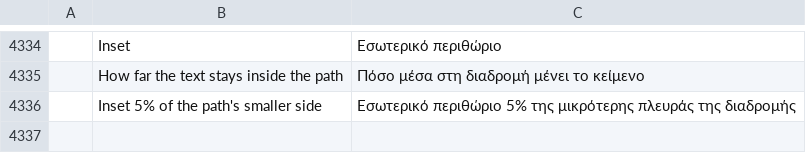
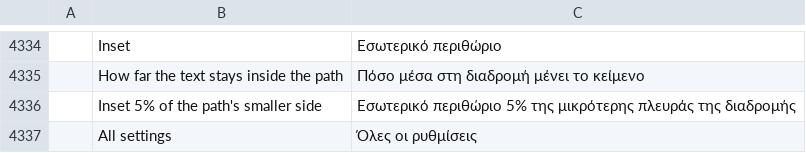
Before and after one commit to ChoqueCastroLD/capishot, a TSV file: crates/ui-egui/src/i18n/el.tsv, drawn as a sheet; only a part is shown, gaps mark what is left out; the diff names each change by its address in the sheet, - before the commit and + after, or states it on an @@ line.

```diff
--- a/crates/ui-egui/src/i18n/el.tsv
+++ b/crates/ui-egui/src/i18n/el.tsv
+row 4337:  | All settings | Όλες οι ρυθμίσεις
```
Also changed, not shown: crates/ui-egui/src/i18n/it.tsv, crates/ui-egui/src/i18n/pt-br.tsv, 26 other files.
